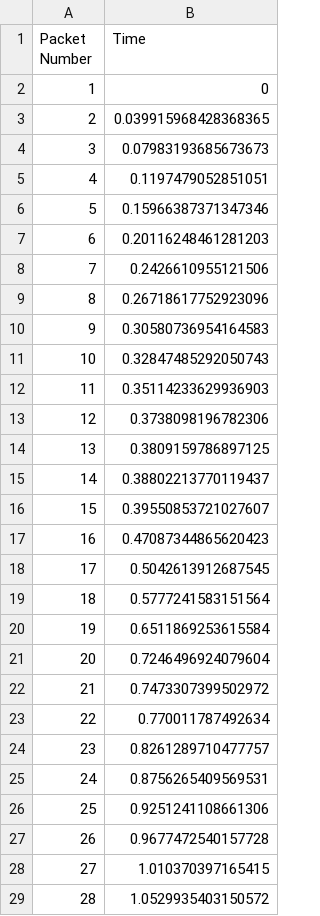
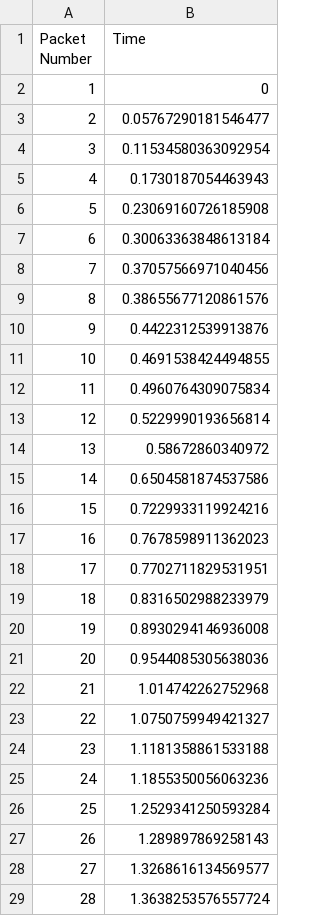
Before and after one commit to eeshabandaru/ecs132project, a CSV file: Covert_Traffic_Data-V2.csv, drawn as a sheet; only a part is shown; the diff covers the shown part only.

```diff
--- a/Covert_Traffic_Data-V2.csv
+++ b/Covert_Traffic_Data-V2.csv
@@ -2,28 +2,28 @@ Packet Number,Time
 1,0
-2,0.039915968428368365
-3,0.07983193685673673
-4,0.1197479052851051
-5,0.15966387371347346
-6,0.20116248461281203
-7,0.2426610955121506
-8,0.26718617752923096
-9,0.30580736954164583
-10,0.32847485292050743
-11,0.35114233629936903
-12,0.3738098196782306
-13,0.3809159786897125
-14,0.38802213770119437
-15,0.39550853721027607
-16,0.47087344865620423
-17,0.5042613912687545
-18,0.5777241583151564
-19,0.6511869253615584
-20,0.7246496924079604
-21,0.7473307399502972
-22,0.770011787492634
-23,0.8261289710477757
-24,0.8756265409569531
-25,0.9251241108661306
-26,0.9677472540157728
-27,1.010370397165415
-28,1.0529935403150572
+2,0.05767290181546477
+3,0.11534580363092954
+4,0.1730187054463943
+5,0.23069160726185908
+6,0.30063363848613184
+7,0.37057566971040456
+8,0.38655677120861576
+9,0.4422312539913876
+10,0.4691538424494855
+11,0.4960764309075834
+12,0.5229990193656814
+13,0.58672860340972
+14,0.6504581874537586
+15,0.7229933119924216
+16,0.7678598911362023
+17,0.7702711829531951
+18,0.8316502988233979
+19,0.8930294146936008
+20,0.9544085305638036
+21,1.014742262752968
+22,1.0750759949421327
+23,1.1181358861533188
+24,1.1855350056063236
+25,1.2529341250593284
+26,1.289897869258143
+27,1.3268616134569577
+28,1.3638253576557724
```
Also changed, not shown: 165 edited cells elsewhere in this file, 4 other files.
